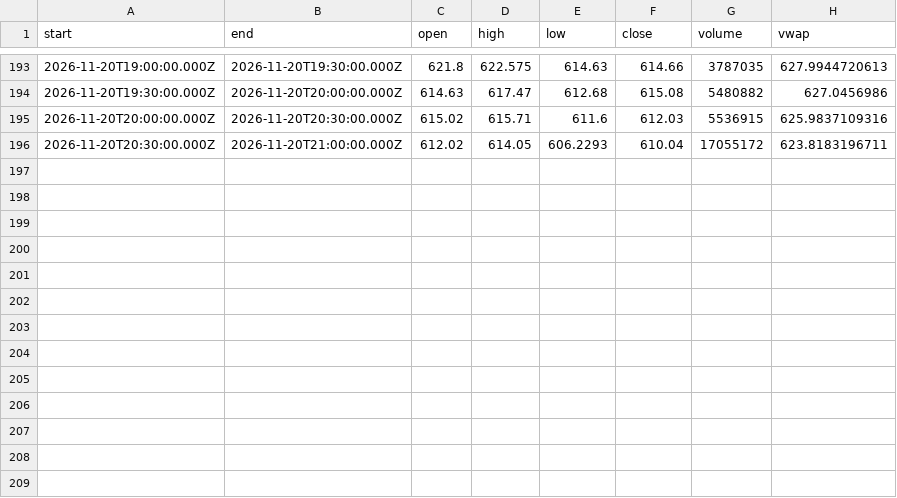
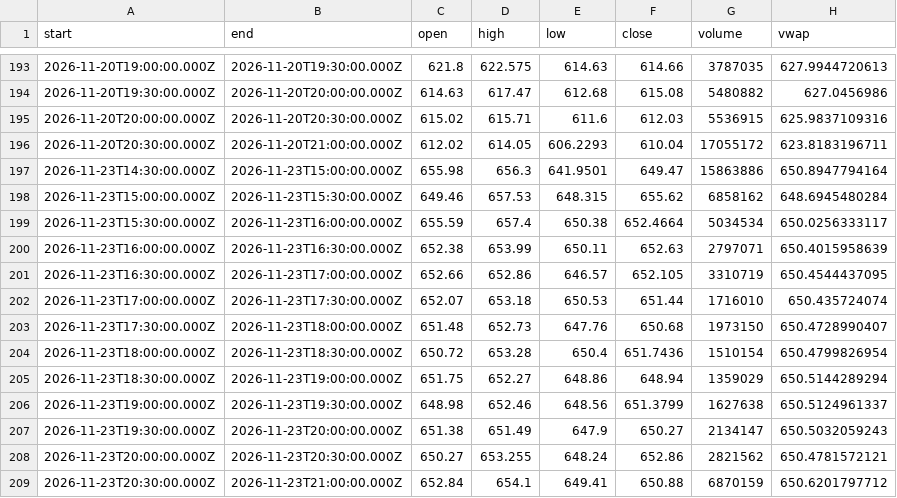
Before and after one commit to karab-commits/trading-desk, a CSV file: bars/QQQ_30m.csv, drawn as a sheet; only a part is shown, gaps mark what is left out; the diff names each change by its address in the sheet, - before the commit and + after, or states it on an @@ line.

```diff
--- a/bars/QQQ_30m.csv
+++ b/bars/QQQ_30m.csv
+row 197: 2026-11-23T14:30:00.000Z | 2026-11-23T15:00:00.000Z | 655.98 | 656.3 | 641.9501 | 649.47 | 15863886 | 650.8947794164
+row 198: 2026-11-23T15:00:00.000Z | 2026-11-23T15:30:00.000Z | 649.46 | 657.53 | 648.315 | 655.62 | 6858162 | 648.6945480284
+row 199: 2026-11-23T15:30:00.000Z | 2026-11-23T16:00:00.000Z | 655.59 | 657.4 | 650.38 | 652.4664 | 5034534 | 650.0256333117
+row 200: 2026-11-23T16:00:00.000Z | 2026-11-23T16:30:00.000Z | 652.38 | 653.99 | 650.11 | 652.63 | 2797071 | 650.4015958639
+row 201: 2026-11-23T16:30:00.000Z | 2026-11-23T17:00:00.000Z | 652.66 | 652.86 | 646.57 | 652.105 | 3310719 | 650.4544437095
+row 202: 2026-11-23T17:00:00.000Z | 2026-11-23T17:30:00.000Z | 652.07 | 653.18 | 650.53 | 651.44 | 1716010 | 650.435724074
+row 203: 2026-11-23T17:30:00.000Z | 2026-11-23T18:00:00.000Z | 651.48 | 652.73 | 647.76 | 650.68 | 1973150 | 650.4728990407
+row 204: 2026-11-23T18:00:00.000Z | 2026-11-23T18:30:00.000Z | 650.72 | 653.28 | 650.4 | 651.7436 | 1510154 | 650.4799826954
+row 205: 2026-11-23T18:30:00.000Z | 2026-11-23T19:00:00.000Z | 651.75 | 652.27 | 648.86 | 648.94 | 1359029 | 650.5144289294
+row 206: 2026-11-23T19:00:00.000Z | 2026-11-23T19:30:00.000Z | 648.98 | 652.46 | 648.56 | 651.3799 | 1627638 | 650.5124961337
+row 207: 2026-11-23T19:30:00.000Z | 2026-11-23T20:00:00.000Z | 651.38 | 651.49 | 647.9 | 650.27 | 2134147 | 650.5032059243
+row 208: 2026-11-23T20:00:00.000Z | 2026-11-23T20:30:00.000Z | 650.27 | 653.255 | 648.24 | 652.86 | 2821562 | 650.4781572121
+row 209: 2026-11-23T20:30:00.000Z | 2026-11-23T21:00:00.000Z | 652.84 | 654.1 | 649.41 | 650.88 | 6870159 | 650.6201797712
```
Also changed, not shown: bars/NVDA_5m.csv, bars/QQQ_5m.csv, 16 other files.
